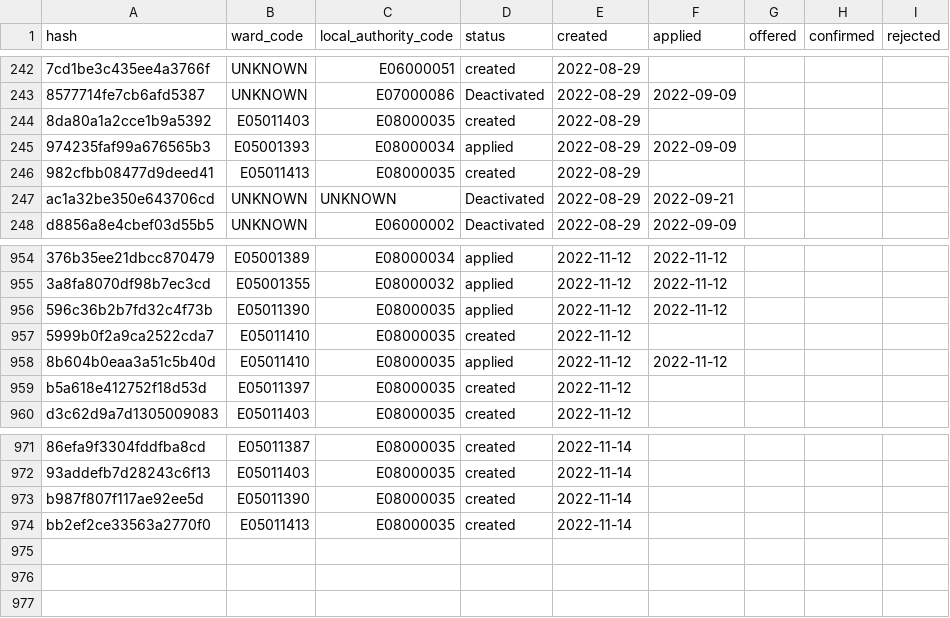
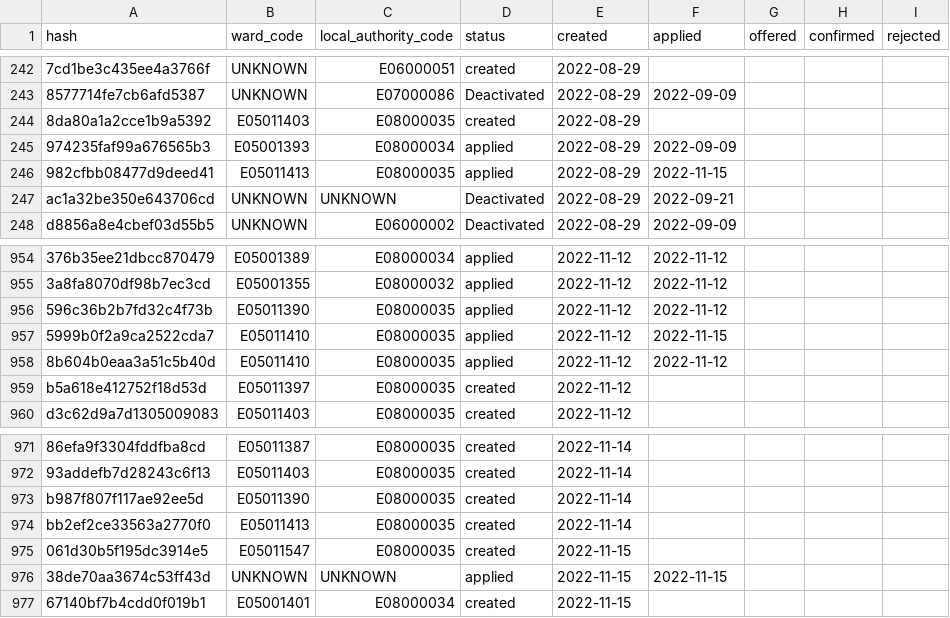
Before and after one commit to open-innovations/leeds-2023, a CSV file: data/metrics/volunteers/volunteers.csv, drawn as a sheet; only a part is shown, gaps mark what is left out; the diff names each change by its address in the sheet, - before the commit and + after, or states it on an @@ line.

```diff
--- a/data/metrics/volunteers/volunteers.csv
+++ b/data/metrics/volunteers/volunteers.csv
-D246 (status): created
+D246 (status): applied
-F246 (applied): (empty)
+F246 (applied): 2022-11-15
-D957 (status): created
+D957 (status): applied
-F957 (applied): (empty)
+F957 (applied): 2022-11-15
+row 975: 061d30b5f195dc3914e5 | E05011547 | E08000035 | created | 2022-11-15
+row 976: 38de70aa3674c53ff43d | UNKNOWN | UNKNOWN | applied | 2022-11-15 | 2022-11-15
+row 977: 67140bf7b4cdd0f019b1 | E05001401 | E08000034 | created | 2022-11-15
```
Also changed, not shown: data/metrics/ballot/ballot_entries.csv, data/metrics/callouts/dancers_of_leeds.csv, 11 other files.
